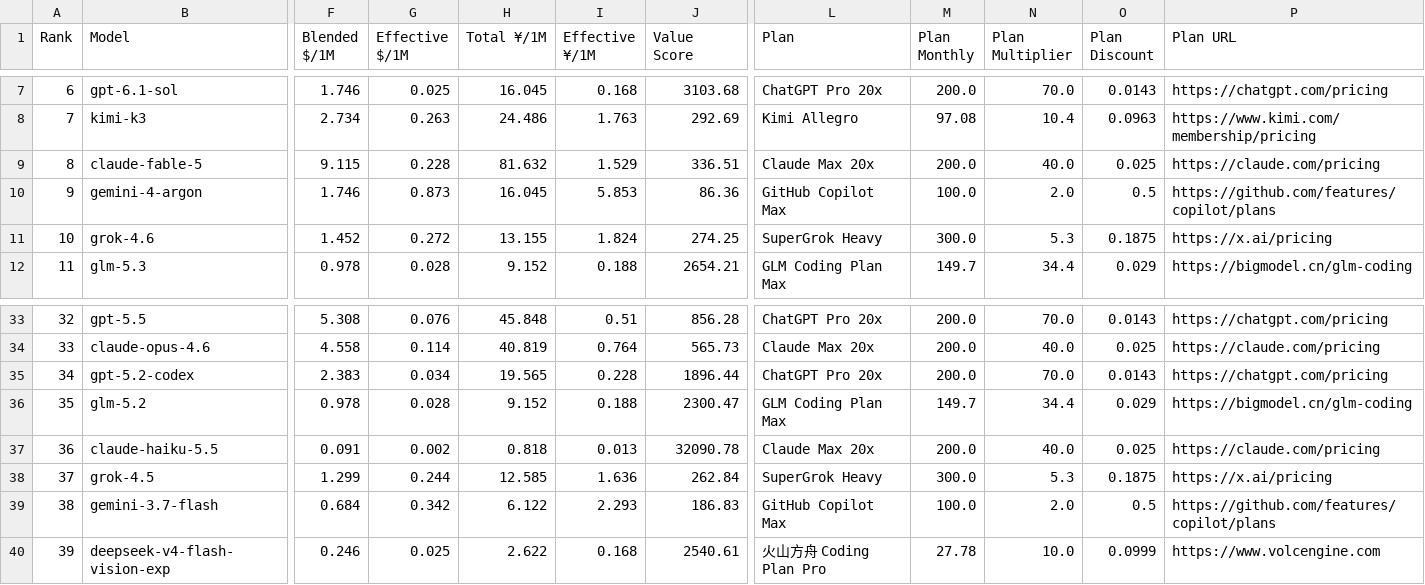
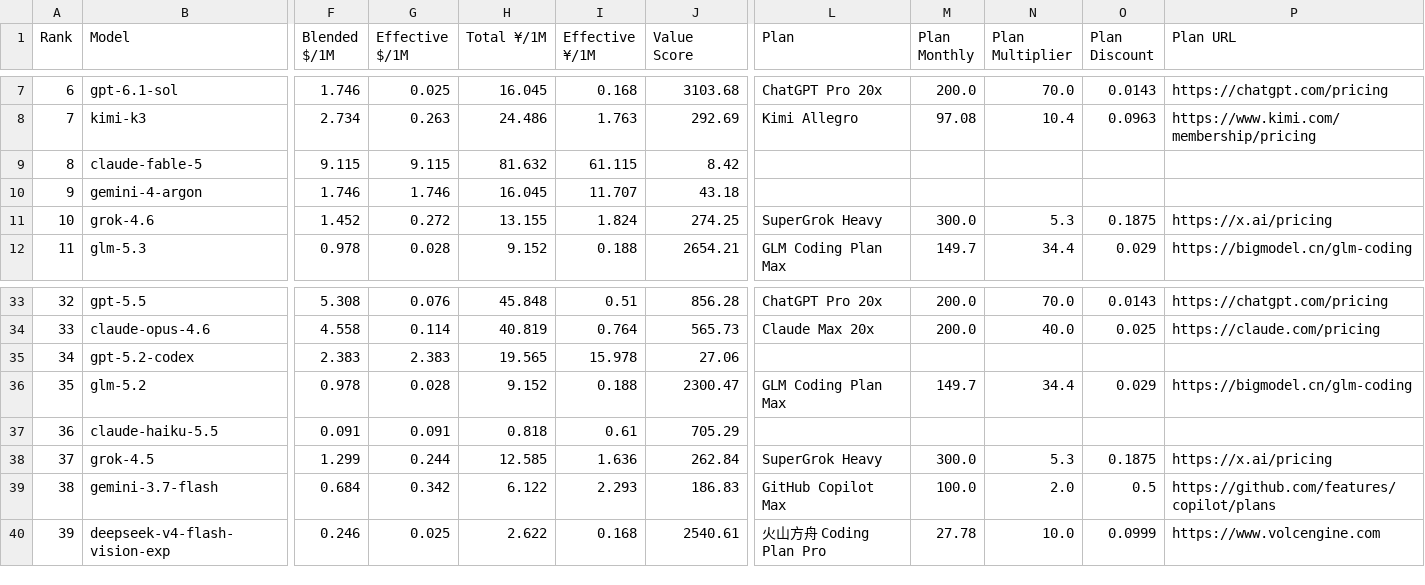
Before and after one commit to AVA-2568/AI-Benchmark, a CSV file: results/text_scored.csv, drawn as a sheet; only a part is shown, gaps mark what is left out; the diff covers the shown part only; the diff names each change by its address in the sheet, - before the commit and + after, or states it on an @@ line.

Commit message:
feat: implement strict plan-to-model whitelist mapping and refresh value plans

```diff
--- a/results/text_scored.csv
+++ b/results/text_scored.csv
-G9 (Effective $/1M): 0.228
+G9 (Effective $/1M): 9.115
-I9 (Effective ¥/1M): 1.529
+I9 (Effective ¥/1M): 61.115
-J9 (Value Score): 336.51
+J9 (Value Score): 8.42
-L9 (Plan): Claude Max 20x
+L9 (Plan): (empty)
-M9 (Plan Monthly): 200.0
+M9 (Plan Monthly): (empty)
-N9 (Plan Multiplier): 40.0
+N9 (Plan Multiplier): (empty)
-O9 (Plan Discount): 0.025
+O9 (Plan Discount): (empty)
-P9 (Plan URL): https://claude.com/pricing
+P9 (Plan URL): (empty)
-G10 (Effective $/1M): 0.873
+G10 (Effective $/1M): 1.746
-I10 (Effective ¥/1M): 5.853
+I10 (Effective ¥/1M): 11.707
-J10 (Value Score): 86.36
+J10 (Value Score): 43.18
-L10 (Plan): GitHub Copilot Max
+L10 (Plan): (empty)
-M10 (Plan Monthly): 100.0
+M10 (Plan Monthly): (empty)
-N10 (Plan Multiplier): 2.0
+N10 (Plan Multiplier): (empty)
-O10 (Plan Discount): 0.5
+O10 (Plan Discount): (empty)
-P10 (Plan URL): https://github.com/features/copilot/plans
+P10 (Plan URL): (empty)
-G35 (Effective $/1M): 0.034
+G35 (Effective $/1M): 2.383
-I35 (Effective ¥/1M): 0.228
+I35 (Effective ¥/1M): 15.978
-J35 (Value Score): 1896.44
+J35 (Value Score): 27.06
-L35 (Plan): ChatGPT Pro 20x
+L35 (Plan): (empty)
-M35 (Plan Monthly): 200.0
+M35 (Plan Monthly): (empty)
-N35 (Plan Multiplier): 70.0
+N35 (Plan Multiplier): (empty)
-O35 (Plan Discount): 0.0143
+O35 (Plan Discount): (empty)
-P35 (Plan URL): https://chatgpt.com/pricing
+P35 (Plan URL): (empty)
-G37 (Effective $/1M): 0.002
+G37 (Effective $/1M): 0.091
-I37 (Effective ¥/1M): 0.013
+I37 (Effective ¥/1M): 0.61
-J37 (Value Score): 32090.78
+J37 (Value Score): 705.29
-L37 (Plan): Claude Max 20x
+L37 (Plan): (empty)
-M37 (Plan Monthly): 200.0
+M37 (Plan Monthly): (empty)
-N37 (Plan Multiplier): 40.0
+N37 (Plan Multiplier): (empty)
-O37 (Plan Discount): 0.025
+O37 (Plan Discount): (empty)
-P37 (Plan URL): https://claude.com/pricing
+P37 (Plan URL): (empty)
```
Also changed, not shown: 32 edited cells elsewhere in this file, results/general_scored.csv, results/value_scored.csv, 15 other files.
